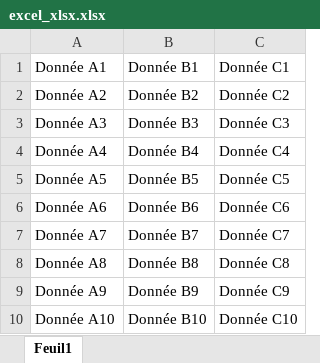
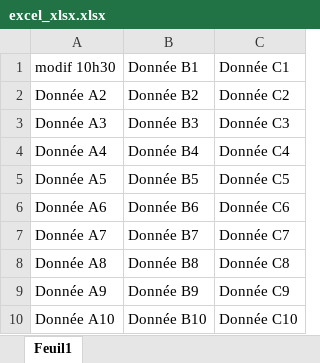
Before and after one commit to MieLean/test-excel, an Excel workbook: docs/excel_xlsx.xlsx, sheet Feuil1, drawn as a sheet; values as stored, in another font and other column widths than the file's, no borders; the diff names each change by its address in the sheet, - before the commit and + after, or states it on an @@ line.

```diff
--- a/docs/excel_xlsx.xlsx (sheet Feuil1)
+++ b/docs/excel_xlsx.xlsx (sheet Feuil1)
-A1: Donnée A1
+A1: modif 10h30
```
Also changed, not shown: docs/excel_xlsm.xlsm, 3 other files.
